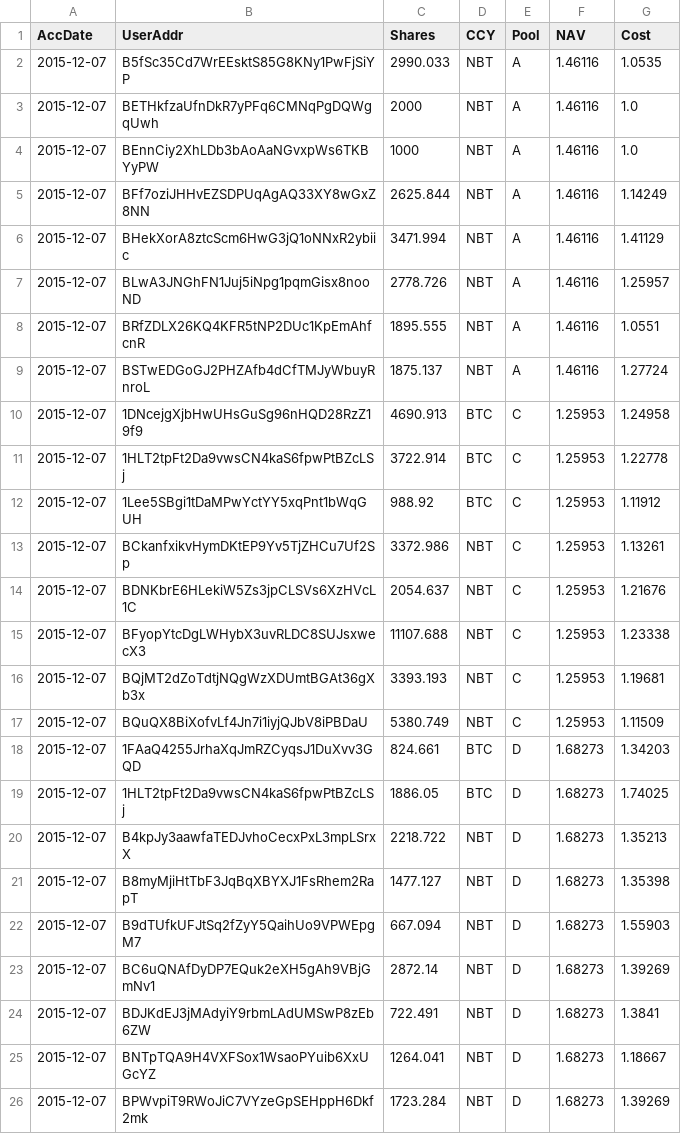
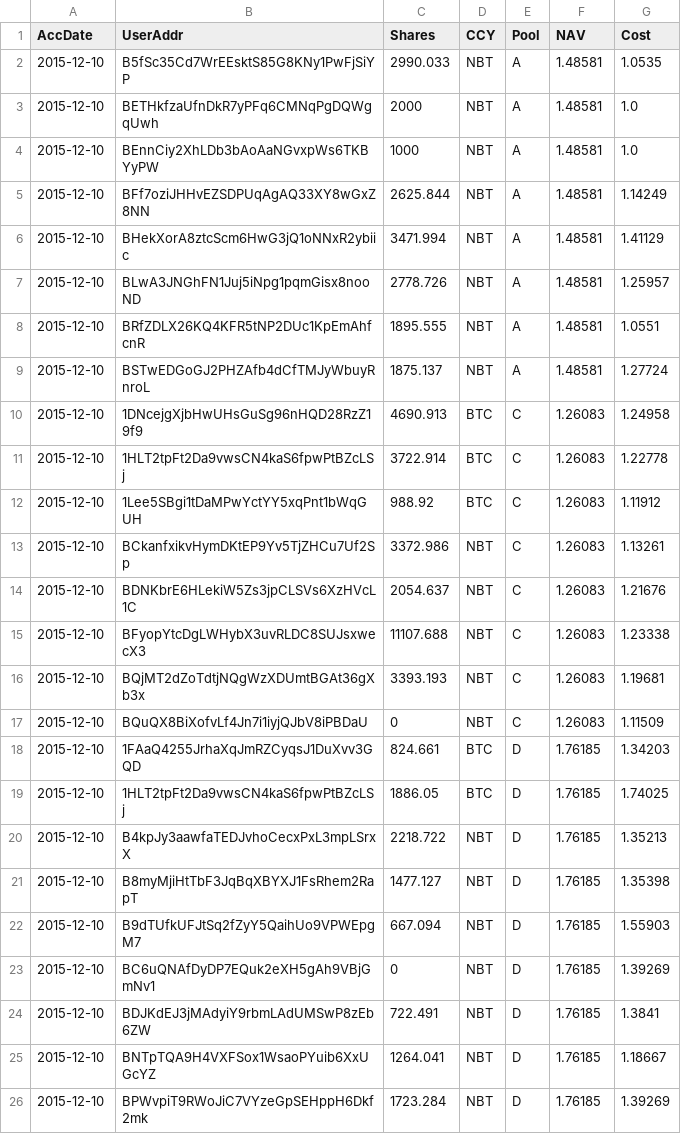
Before and after one commit to henrynu/NuLagoon, a CSV file: Reports/UserPosition.csv, drawn as a sheet.

```diff
--- a/Reports/UserPosition.csv
+++ b/Reports/UserPosition.csv
@@ -1,26 +1,26 @@
 AccDate,UserAddr,Shares,CCY,Pool,NAV,Cost
-2015-12-07,B5fSc35Cd7WrEEsktS85G8KNy1PwFjSiYP,2990.033,NBT,A,1.46116,1.0535
-2015-12-07,BETHkfzaUfnDkR7yPFq6CMNqPgDQWgqUwh,2000,NBT,A,1.46116,1.0
-2015-12-07,BEnnCiy2XhLDb3bAoAaNGvxpWs6TKBYyPW,1000,NBT,A,1.46116,1.0
-2015-12-07,BFf7oziJHHvEZSDPUqAgAQ33XY8wGxZ8NN,2625.844,NBT,A,1.46116,1.14249
-2015-12-07,BHekXorA8ztcScm6HwG3jQ1oNNxR2ybiic,3471.994,NBT,A,1.46116,1.41129
-2015-12-07,BLwA3JNGhFN1Juj5iNpg1pqmGisx8nooND,2778.726,NBT,A,1.46116,1.25957
-2015-12-07,BRfZDLX26KQ4KFR5tNP2DUc1KpEmAhfcnR,1895.555,NBT,A,1.46116,1.0551
-2015-12-07,BSTwEDGoGJ2PHZAfb4dCfTMJyWbuyRnroL,1875.137,NBT,A,1.46116,1.27724
-2015-12-07,1DNcejgXjbHwUHsGuSg96nHQD28RzZ19f9,4690.913,BTC,C,1.25953,1.24958
-2015-12-07,1HLT2tpFt2Da9vwsCN4kaS6fpwPtBZcLSj,3722.914,BTC,C,1.25953,1.22778
-2015-12-07,1Lee5SBgi1tDaMPwYctYY5xqPnt1bWqGUH,988.92,BTC,C,1.25953,1.11912
-2015-12-07,BCkanfxikvHymDKtEP9Yv5TjZHCu7Uf2Sp,3372.986,NBT,C,1.25953,1.13261
-2015-12-07,BDNKbrE6HLekiW5Zs3jpCLSVs6XzHVcL1C,2054.637,NBT,C,1.25953,1.21676
-2015-12-07,BFyopYtcDgLWHybX3uvRLDC8SUJsxwecX3,11107.688,NBT,C,1.25953,1.23338
-2015-12-07,BQjMT2dZoTdtjNQgWzXDUmtBGAt36gXb3x,3393.193,NBT,C,1.25953,1.19681
-2015-12-07,BQuQX8BiXofvLf4Jn7i1iyjQJbV8iPBDaU,5380.749,NBT,C,1.25953,1.11509
-2015-12-07,1FAaQ4255JrhaXqJmRZCyqsJ1DuXvv3GQD,824.661,BTC,D,1.68273,1.34203
-2015-12-07,1HLT2tpFt2Da9vwsCN4kaS6fpwPtBZcLSj,1886.05,BTC,D,1.68273,1.74025
-2015-12-07,B4kpJy3aawfaTEDJvhoCecxPxL3mpLSrxX,2218.722,NBT,D,1.68273,1.35213
-2015-12-07,B8myMjiHtTbF3JqBqXBYXJ1FsRhem2RapT,1477.127,NBT,D,1.68273,1.35398
-2015-12-07,B9dTUfkUFJtSq2fZyY5QaihUo9VPWEpgM7,667.094,NBT,D,1.68273,1.55903
-2015-12-07,BC6uQNAfDyDP7EQuk2eXH5gAh9VBjGmNv1,2872.14,NBT,D,1.68273,1.39269
-2015-12-07,BDJKdEJ3jMAdyiY9rbmLAdUMSwP8zEb6ZW,722.491,NBT,D,1.68273,1.3841
-2015-12-07,BNTpTQA9H4VXFSox1WsaoPYuib6XxUGcYZ,1264.041,NBT,D,1.68273,1.18667
-2015-12-07,BPWvpiT9RWoJiC7VYzeGpSEHppH6Dkf2mk,1723.284,NBT,D,1.68273,1.39269
+2015-12-10,B5fSc35Cd7WrEEsktS85G8KNy1PwFjSiYP,2990.033,NBT,A,1.48581,1.0535
+2015-12-10,BETHkfzaUfnDkR7yPFq6CMNqPgDQWgqUwh,2000,NBT,A,1.48581,1.0
+2015-12-10,BEnnCiy2XhLDb3bAoAaNGvxpWs6TKBYyPW,1000,NBT,A,1.48581,1.0
+2015-12-10,BFf7oziJHHvEZSDPUqAgAQ33XY8wGxZ8NN,2625.844,NBT,A,1.48581,1.14249
+2015-12-10,BHekXorA8ztcScm6HwG3jQ1oNNxR2ybiic,3471.994,NBT,A,1.48581,1.41129
+2015-12-10,BLwA3JNGhFN1Juj5iNpg1pqmGisx8nooND,2778.726,NBT,A,1.48581,1.25957
+2015-12-10,BRfZDLX26KQ4KFR5tNP2DUc1KpEmAhfcnR,1895.555,NBT,A,1.48581,1.0551
+2015-12-10,BSTwEDGoGJ2PHZAfb4dCfTMJyWbuyRnroL,1875.137,NBT,A,1.48581,1.27724
+2015-12-10,1DNcejgXjbHwUHsGuSg96nHQD28RzZ19f9,4690.913,BTC,C,1.26083,1.24958
+2015-12-10,1HLT2tpFt2Da9vwsCN4kaS6fpwPtBZcLSj,3722.914,BTC,C,1.26083,1.22778
+2015-12-10,1Lee5SBgi1tDaMPwYctYY5xqPnt1bWqGUH,988.92,BTC,C,1.26083,1.11912
+2015-12-10,BCkanfxikvHymDKtEP9Yv5TjZHCu7Uf2Sp,3372.986,NBT,C,1.26083,1.13261
+2015-12-10,BDNKbrE6HLekiW5Zs3jpCLSVs6XzHVcL1C,2054.637,NBT,C,1.26083,1.21676
+2015-12-10,BFyopYtcDgLWHybX3uvRLDC8SUJsxwecX3,11107.688,NBT,C,1.26083,1.23338
+2015-12-10,BQjMT2dZoTdtjNQgWzXDUmtBGAt36gXb3x,3393.193,NBT,C,1.26083,1.19681
+2015-12-10,BQuQX8BiXofvLf4Jn7i1iyjQJbV8iPBDaU,0,NBT,C,1.26083,1.11509
+2015-12-10,1FAaQ4255JrhaXqJmRZCyqsJ1DuXvv3GQD,824.661,BTC,D,1.76185,1.34203
+2015-12-10,1HLT2tpFt2Da9vwsCN4kaS6fpwPtBZcLSj,1886.05,BTC,D,1.76185,1.74025
+2015-12-10,B4kpJy3aawfaTEDJvhoCecxPxL3mpLSrxX,2218.722,NBT,D,1.76185,1.35213
+2015-12-10,B8myMjiHtTbF3JqBqXBYXJ1FsRhem2RapT,1477.127,NBT,D,1.76185,1.35398
+2015-12-10,B9dTUfkUFJtSq2fZyY5QaihUo9VPWEpgM7,667.094,NBT,D,1.76185,1.55903
+2015-12-10,BC6uQNAfDyDP7EQuk2eXH5gAh9VBjGmNv1,0,NBT,D,1.76185,1.39269
+2015-12-10,BDJKdEJ3jMAdyiY9rbmLAdUMSwP8zEb6ZW,722.491,NBT,D,1.76185,1.3841
+2015-12-10,BNTpTQA9H4VXFSox1WsaoPYuib6XxUGcYZ,1264.041,NBT,D,1.76185,1.18667
+2015-12-10,BPWvpiT9RWoJiC7VYzeGpSEHppH6Dkf2mk,1723.284,NBT,D,1.76185,1.39269
```
Also changed, not shown: Reports/DepositWithdrawTX.csv, Reports/NetAssetValue.csv, 6 other files.
